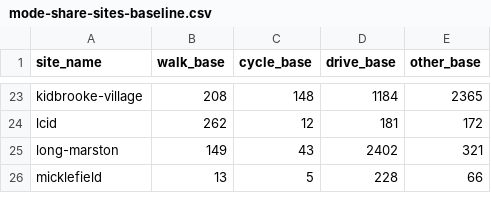
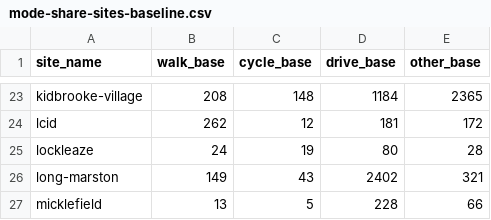
Before and after one commit to cyipt/actdev, a CSV file: data-small/mode-share-sites-baseline.csv, drawn as a sheet; only a part is shown, gaps mark what is left out.

```diff
--- a/data-small/mode-share-sites-baseline.csv
+++ b/data-small/mode-share-sites-baseline.csv
@@ -24,2 +24,3 @@ kidbrooke-village,208,148,1184,2365
 lcid,262,12,181,172
+lockleaze,24,19,80,28
 long-marston,149,43,2402,321
```
Also changed, not shown: data-small/all-sites.csv, data-small/mode-share-sites-goactive.csv, 8 other files.
